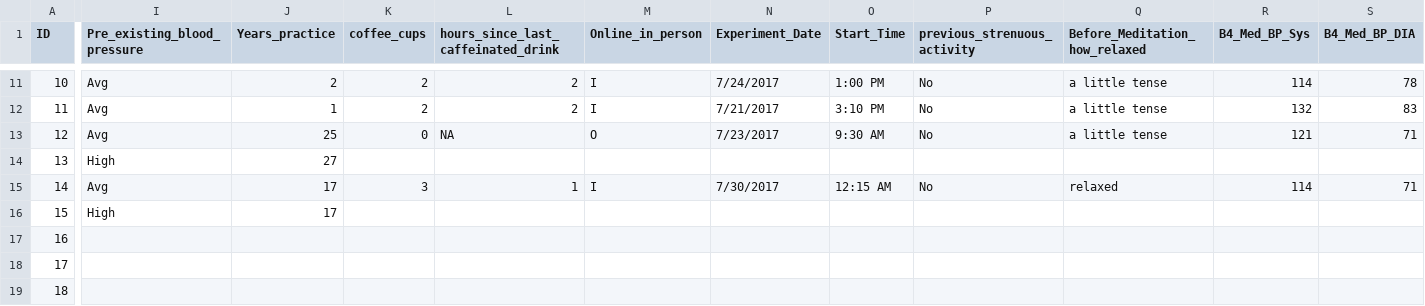
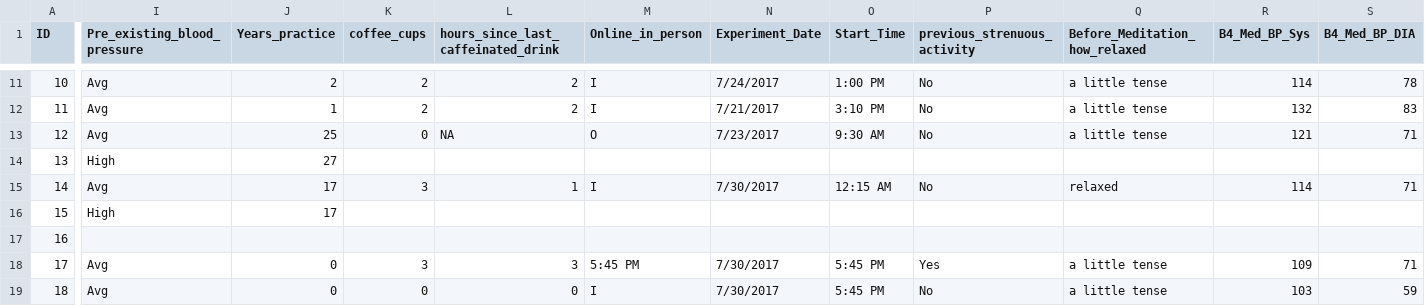
Before and after one commit to thongnbui/MIDS_241_project, a CSV file: data/meditation.csv, drawn as a sheet; only a part is shown, gaps mark what is left out; the diff covers the shown part only; the diff names each change by its address in the sheet, - before the commit and + after, or states it on an @@ line.

Commit message:
Data from 7/30

```diff
--- a/data/meditation.csv
+++ b/data/meditation.csv
-I18:I19 (Pre_existing_blood_pressure): (empty)
+I18:I19 (Pre_existing_blood_pressure): Avg
-J18:J19 (Years_practice): (empty)
+J18:J19 (Years_practice): 0
-K18 (coffee_cups): (empty)
+K18 (coffee_cups): 3
-L18: (empty)
+L18: 3
-M18 (Online_in_person): (empty)
+M18 (Online_in_person): 5:45 PM
-N18:N19 (Experiment_Date): (empty)
+N18:N19 (Experiment_Date): 7/30/2017
-O18:O19 (Start_Time): (empty)
+O18:O19 (Start_Time): 5:45 PM
-P18 (previous_strenuous_activity): (empty)
+P18 (previous_strenuous_activity): Yes
-Q18:Q19 (Before_Meditation_how_relaxed): (empty)
+Q18:Q19 (Before_Meditation_how_relaxed): a little tense
-R18 (B4_Med_BP_Sys): (empty)
+R18 (B4_Med_BP_Sys): 109
-S18 (B4_Med_BP_DIA): (empty)
+S18 (B4_Med_BP_DIA): 71
-K19 (coffee_cups): (empty)
+K19 (coffee_cups): 0
-L19: (empty)
+L19: 0
-M19 (Online_in_person): (empty)
+M19 (Online_in_person): I
-P19 (previous_strenuous_activity): (empty)
+P19 (previous_strenuous_activity): No
-R19 (B4_Med_BP_Sys): (empty)
+R19 (B4_Med_BP_Sys): 103
-S19 (B4_Med_BP_DIA): (empty)
+S19 (B4_Med_BP_DIA): 59
```
Also changed, not shown: 155 edited cells elsewhere in this file, 2 other files.
